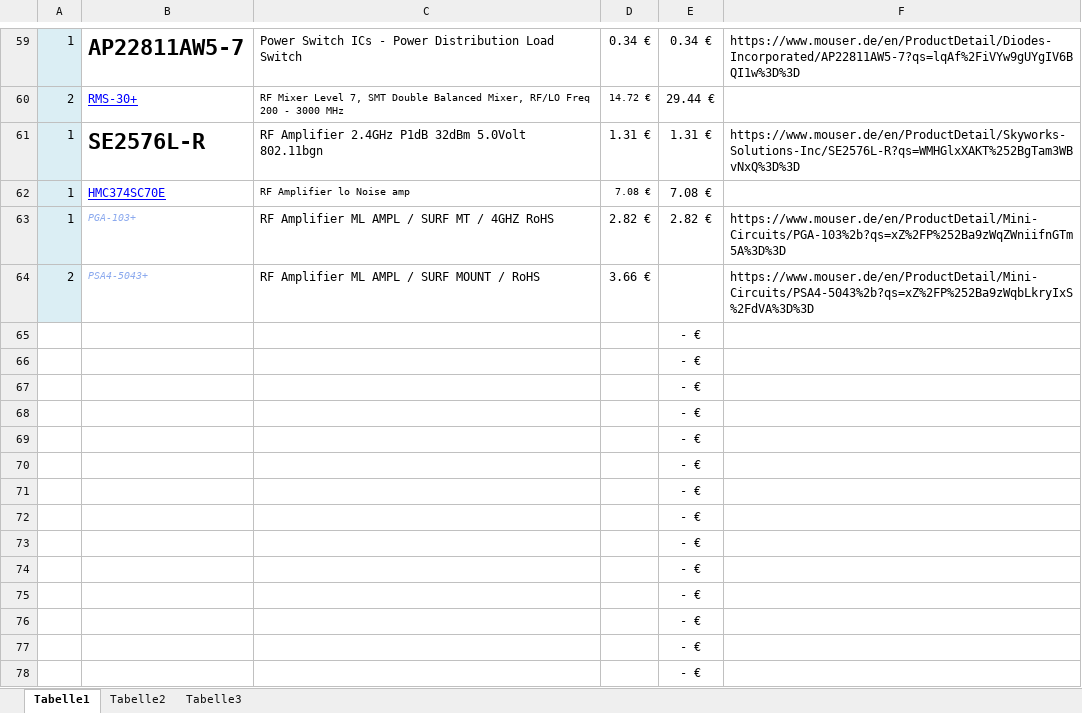
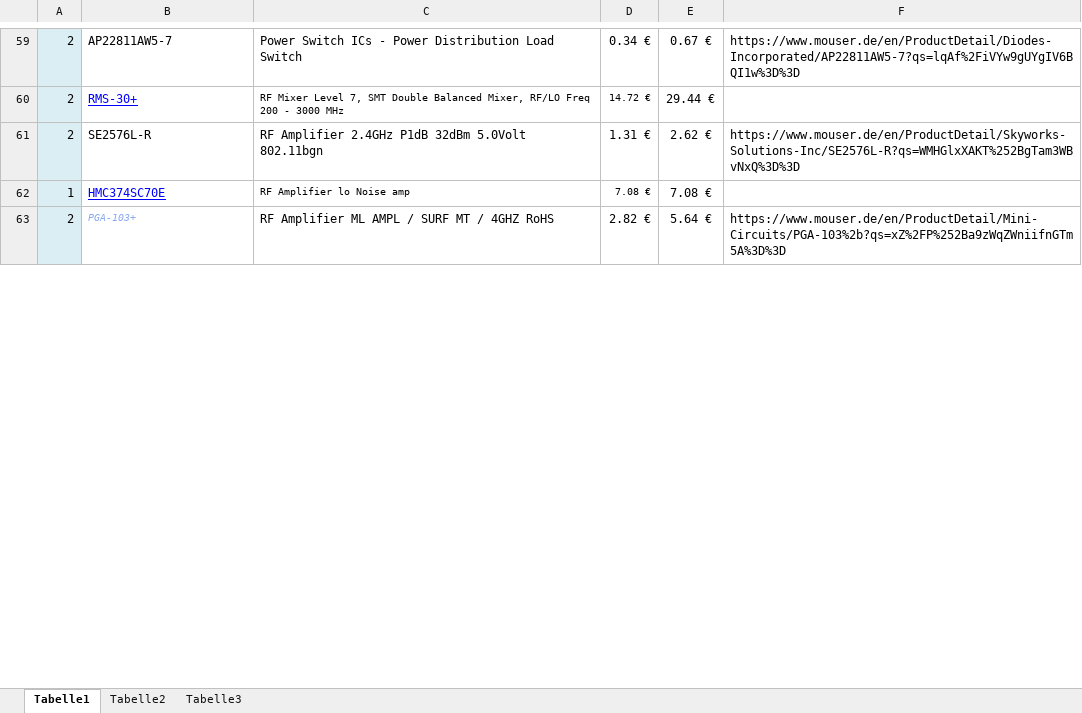
Before and after one commit to JaxRaffnix/sdr-analog-frontend, an Excel workbook: docs/hka/Bestellung.xlsx, sheet Tabelle1, drawn as a sheet; only a part is shown, gaps mark what is left out; values as stored, in another font and other column widths than the file's, no borders; removed rows and columns are numbered as before the commit, all else as after; the diff covers the shown part only; the diff names each change by its address in the sheet, - before the commit and + after, or states it on an @@ line.

```diff
--- a/docs/hka/Bestellung.xlsx (sheet Tabelle1)
+++ b/docs/hka/Bestellung.xlsx (sheet Tabelle1)
-A59: 1
+A59: 2
-B59 bold: on
+B59 bold: off, text size: smaller
-E59: 0.34 €
+E59: 0.67 €
-A61: 1
+A61: 2
-B61 bold: on
+B61 bold: off, text size: smaller
-E61: 1.31 €
+E61: 2.62 €
-A63: 1
+A63: 2
-E63: 2.82 €
+E63: 5.64 €
-row 64: 2 | PSA4-5043+ | RF Amplifier ML AMPL / SURF MOUNT / RoHS | 3.66 € |  | https://www.mouser.de/en/ProductDetail/Mini-Circuits/PSA4-5043%2b?qs=xZ%2FP%252Ba9zWqbLkryIxS%2FdVA%3D%3D
@@ row 65 moved to row 58: - € @@
-row 66:  |  |  |  | - €
-row 67:  |  |  |  | - €
-row 68:  |  |  |  | - €
-row 69:  |  |  |  | - €
-row 70:  |  |  |  | - €
-row 71:  |  |  |  | - €
-row 72:  |  |  |  | - €
-row 73:  |  |  |  | - €
-row 74:  |  |  |  | - €
-row 75:  |  |  |  | - €
-row 76:  |  |  |  | - €
-row 77:  |  |  |  | - €
-row 78:  |  |  |  | - €
```
Also changed, not shown: 49 added rows, 25 removed rows, 67 edited cells and cell formats elsewhere in this sheet, sheet Tabelle2, sheet Tabelle3, 6 other files.
